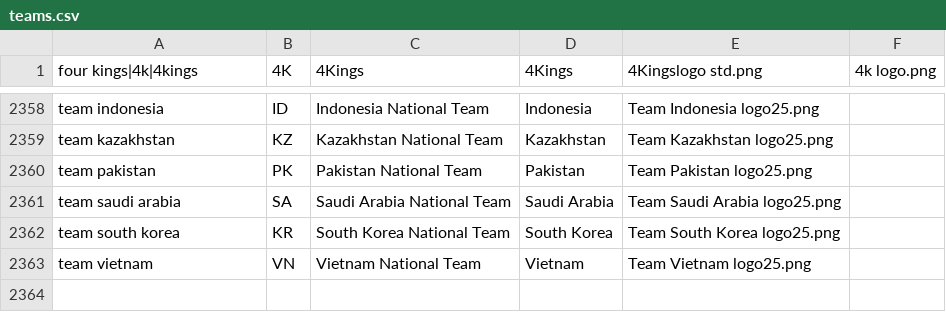
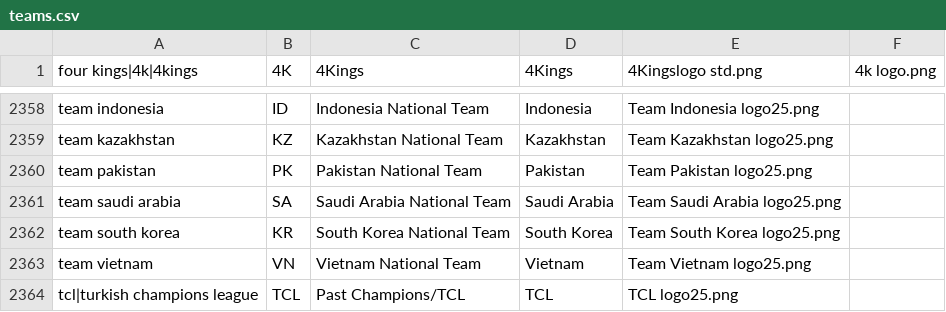
Before and after one commit to dominguesmarco/MediaWiki-TeamParserFunction, a CSV file: teams.csv, drawn as a sheet; only a part is shown, gaps mark what is left out.

Commit message:
Added TCL

```diff
--- a/teams.csv
+++ b/teams.csv
@@ -2363 +2363,2 @@ team south korea,KR,South Korea National Team,South Korea,Team South Korea logo2
 team vietnam,VN,Vietnam National Team,Vietnam,Team Vietnam logo25.png,
+tcl|turkish champions league,TCL,Past Champions/TCL,TCL,TCL logo25.png,,
```
